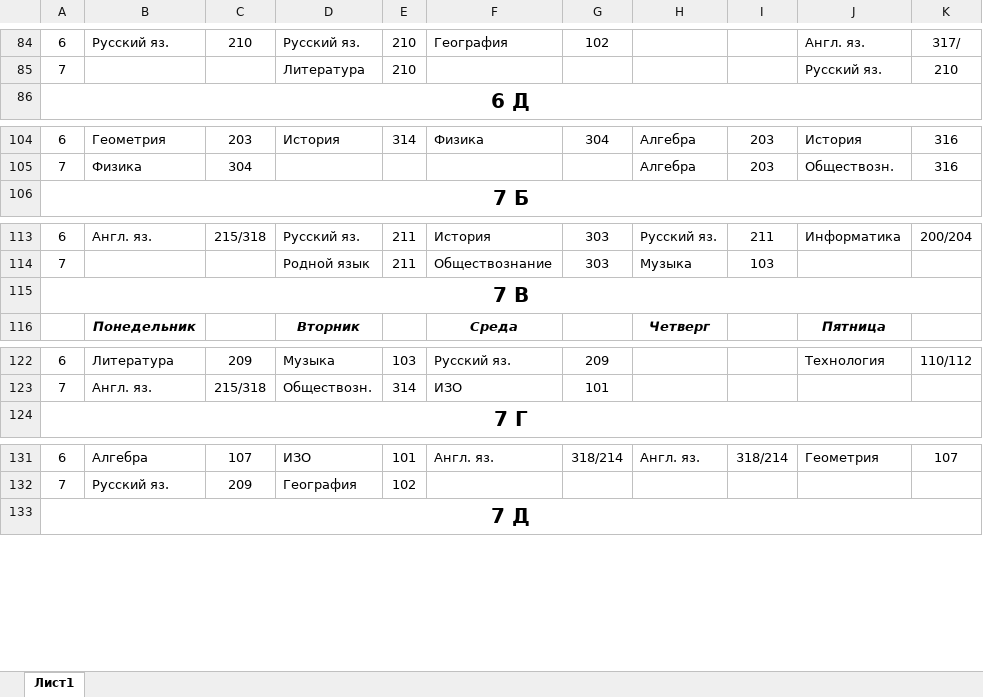
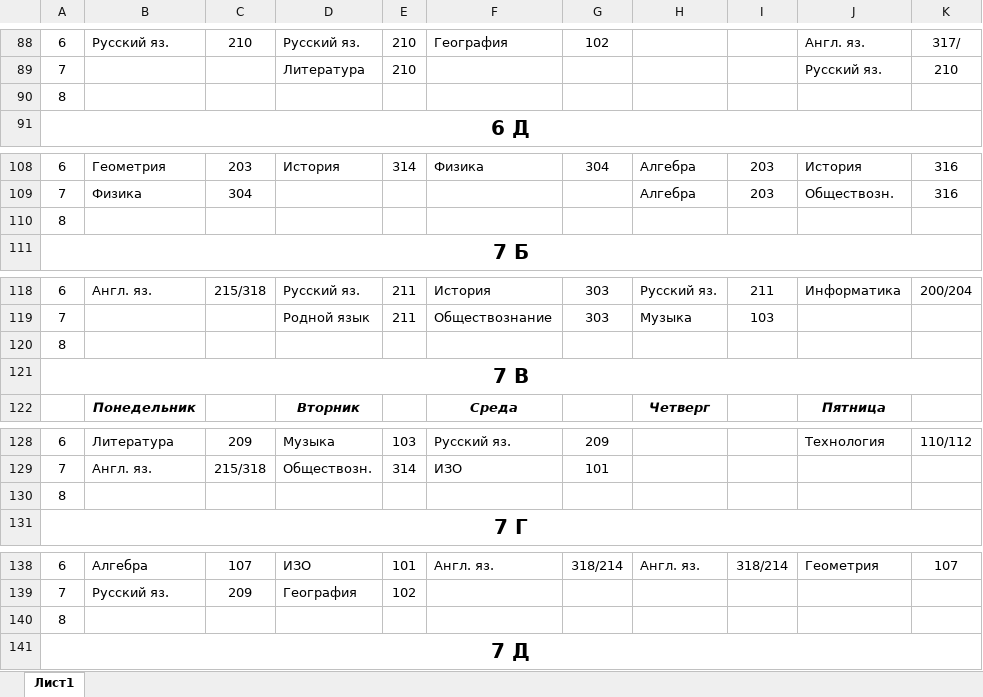
Before and after one commit to Rina232/WEB_project, an Excel workbook: static/documents/schedule.xlsx, sheet Лист1, drawn as a sheet; only a part is shown, gaps mark what is left out; values as stored, in another font and other column widths than the file's, no borders; the diff covers the shown part only; the diff names each change by its address in the sheet, - before the commit and + after, or states it on an @@ line.

```diff
--- a/static/documents/schedule.xlsx (sheet Лист1)
+++ b/static/documents/schedule.xlsx (sheet Лист1)
+row 90: 8
+row 110: 8
+row 120: 8
+row 130: 8
+row 140: 8
```
Also changed, not shown: 50 added rows, 5 removed rows and 2 edited cells elsewhere in this sheet, 57 other files.
